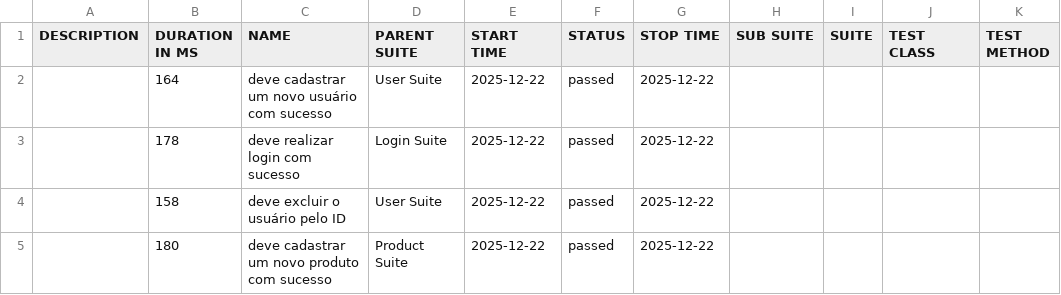
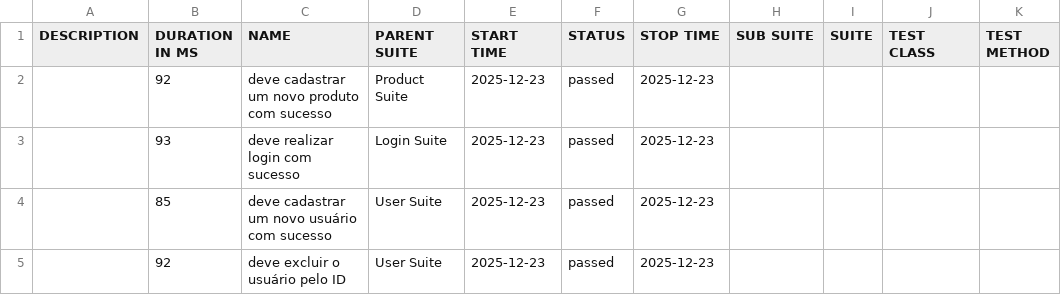
Before and after one commit to Bashbrunob/qa.automationexercise-api.pactumjs, a CSV file: data/suites.csv, drawn as a sheet.

```diff
--- a/data/suites.csv
+++ b/data/suites.csv
@@ -1,5 +1,5 @@
 "DESCRIPTION","DURATION IN MS","NAME","PARENT SUITE","START TIME","STATUS","STOP TIME","SUB SUITE","SUITE","TEST CLASS","TEST METHOD"
-"","164","deve cadastrar um novo usuário com sucesso","User Suite","2025-12-22","passed","2025-12-22","","","",""
-"","178","deve realizar login com sucesso","Login Suite","2025-12-22","passed","2025-12-22","","","",""
-"","158","deve excluir o usuário pelo ID","User Suite","2025-12-22","passed","2025-12-22","","","",""
-"","180","deve cadastrar um novo produto com sucesso","Product Suite","2025-12-22","passed","2025-12-22","","","",""
+"","92","deve cadastrar um novo produto com sucesso","Product Suite","2025-12-23","passed","2025-12-23","","","",""
+"","93","deve realizar login com sucesso","Login Suite","2025-12-23","passed","2025-12-23","","","",""
+"","85","deve cadastrar um novo usuário com sucesso","User Suite","2025-12-23","passed","2025-12-23","","","",""
+"","92","deve excluir o usuário pelo ID","User Suite","2025-12-23","passed","2025-12-23","","","",""
```
Also changed, not shown: 22 other files.
